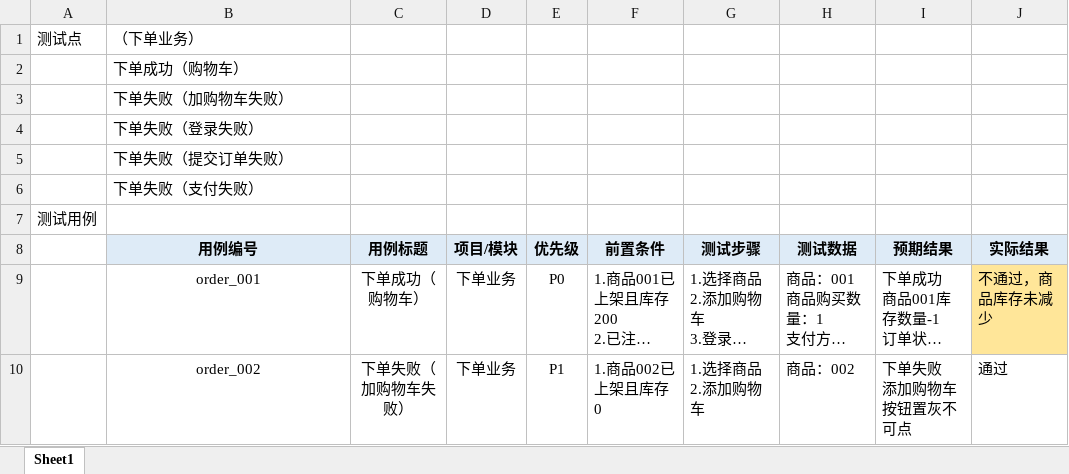
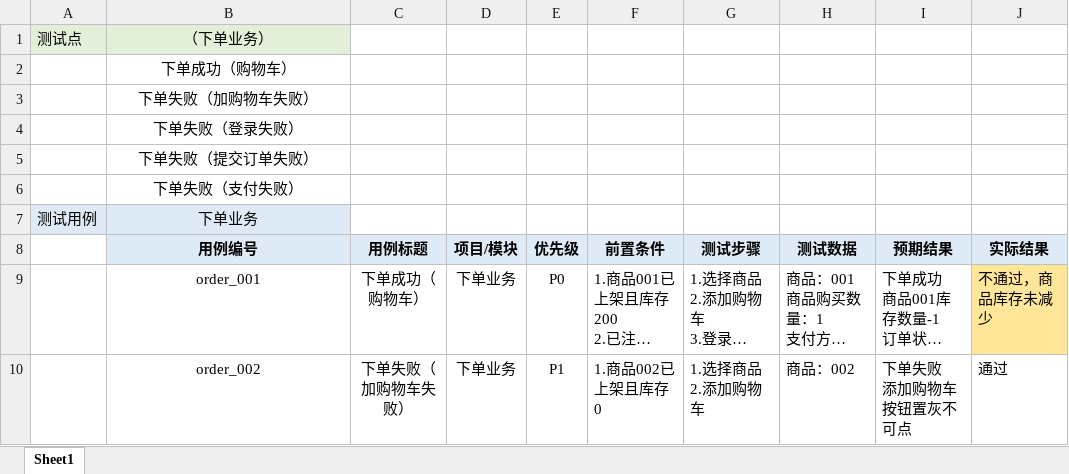
Before and after one commit to RockyWuu/TPshop_Testing, an Excel workbook: Testing_excel.xlsx, sheet Sheet1, drawn as a sheet; only a part is shown; long unchanged cells end in …; values as stored, in another font and other column widths than the file's, no borders; the diff covers the shown part only; the diff names each change by its address in the sheet, - before the commit and + after, or states it on an @@ line.

```diff
--- a/Testing_excel.xlsx (sheet Sheet1)
+++ b/Testing_excel.xlsx (sheet Sheet1)
-A1:B1 fill: none
+A1:B1 fill: #E2F0D9
-B1:B6 alignment: left
+B1:B6 alignment: center
-A7:B7 fill: none
+A7:B7 fill: #DEEBF7
-B7 (用例编号): (empty)
+B7 (用例编号): 下单业务
```
Also changed, not shown: 114 added rows elsewhere in this sheet.
